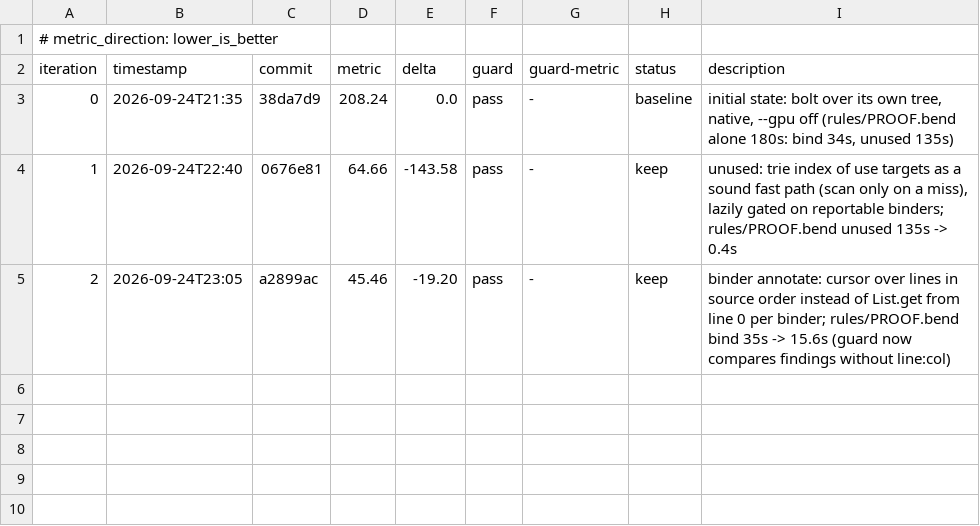
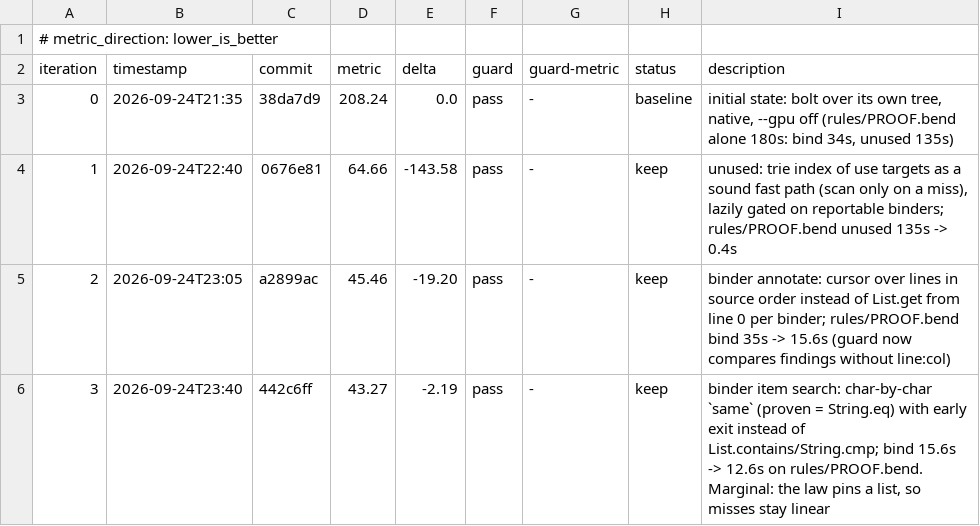
Before and after one commit to Emerging-Patterns/bolt, a TSV file: autoresearch/loop-260924-2130/results.tsv, drawn as a sheet; the diff names each change by its address in the sheet, - before the commit and + after, or states it on an @@ line.

```diff
--- a/autoresearch/loop-260924-2130/results.tsv
+++ b/autoresearch/loop-260924-2130/results.tsv
+row 6: 3 | 2026-09-24T23:40 | 442c6ff | 43.27 | -2.19 | pass | - | keep | binder item search: char-by-char `same` (proven = String.eq) with early exit instead of List.contains/String.cmp; bind 15.6s -> 12.6s on rules/PROOF.bend. Marginal: the law pins a list, so misses stay linear
```
